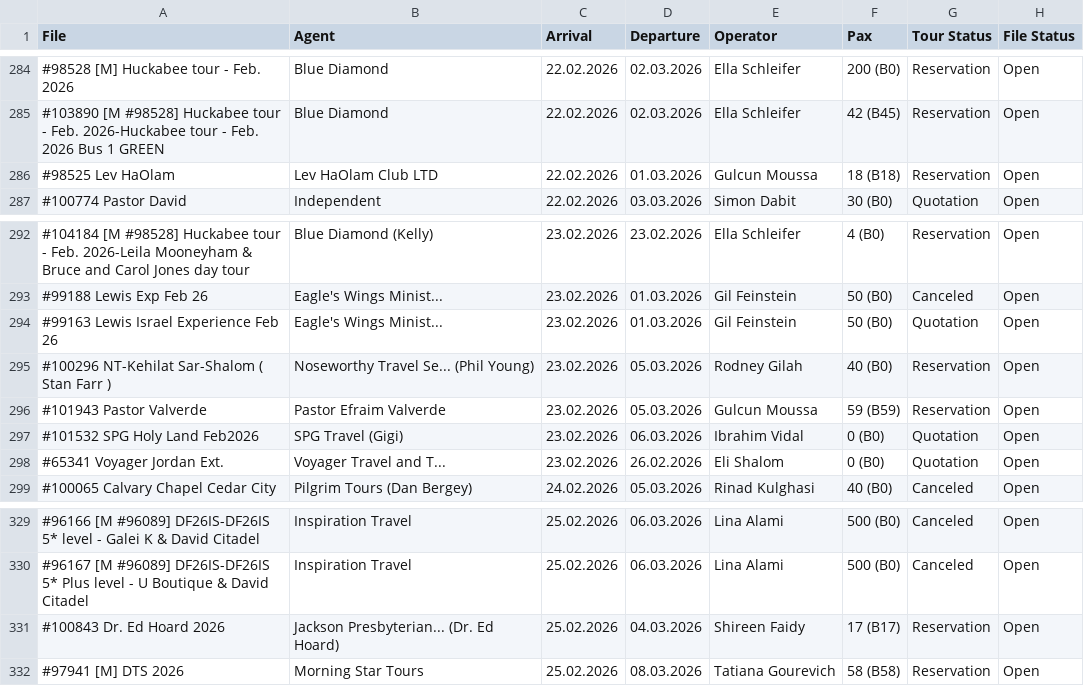
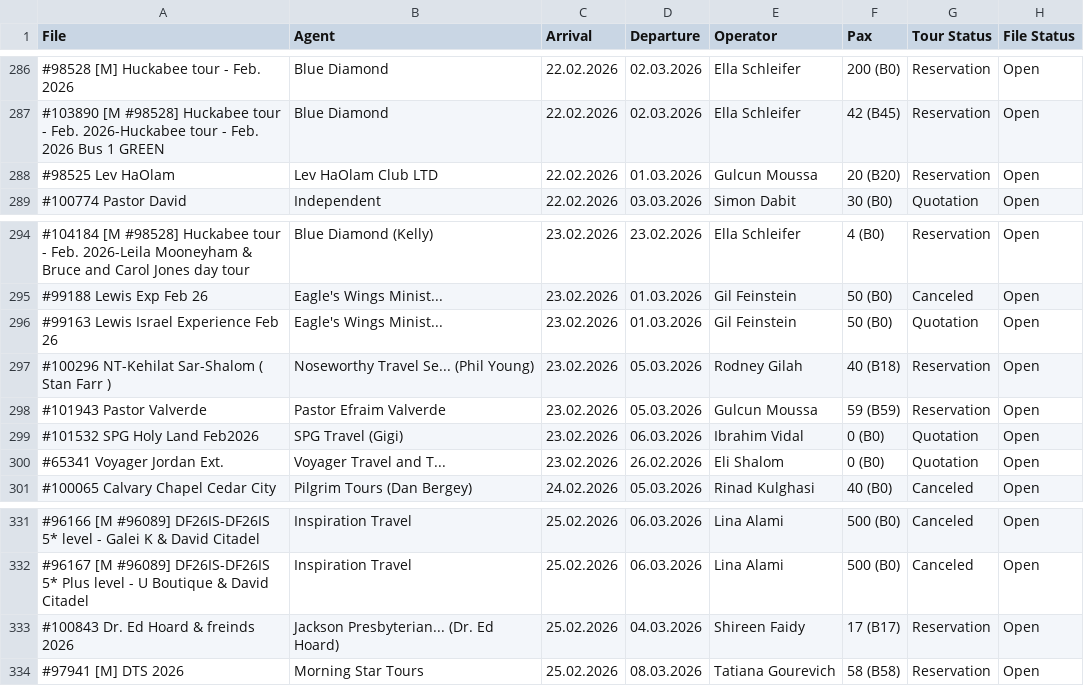
Before and after one commit to JedBh/rust-automations, a CSV file: table.csv, drawn as a sheet; only a part is shown, gaps mark what is left out; the diff covers the shown part only.

```diff
--- a/table.csv
+++ b/table.csv
@@ -285,3 +287,3 @@ File;Agent;Arrival;Departure;Operator;Pax;Tour Status;File Status
 #103890 [M #98528] Huckabee tour - Feb. 2026-Huckabee tour - Feb. 2026 Bus 1 GREEN;Blue Diamond;22.02.2026;02.03.2026;Ella Schleifer;42 (B45);Reservation;Open
-#98525 Lev HaOlam;Lev HaOlam Club LTD;22.02.2026;01.03.2026;Gulcun Moussa;18 (B18);Reservation;Open
+#98525 Lev HaOlam;Lev HaOlam Club LTD;22.02.2026;01.03.2026;Gulcun Moussa;20 (B20);Reservation;Open
 #100774 Pastor David;Independent;22.02.2026;03.03.2026;Simon Dabit;30 (B0);Quotation;Open
@@ -294,3 +296,3 @@ File;Agent;Arrival;Departure;Operator;Pax;Tour Status;File Status
 #99163 Lewis Israel Experience Feb 26;Eagle's Wings Minist...;23.02.2026;01.03.2026;Gil Feinstein;50 (B0);Quotation;Open
-#100296 NT-Kehilat Sar-Shalom ( Stan Farr );Noseworthy Travel Se... (Phil Young);23.02.2026;05.03.2026;Rodney Gilah;40 (B0);Reservation;Open
+#100296 NT-Kehilat Sar-Shalom ( Stan Farr );Noseworthy Travel Se... (Phil Young);23.02.2026;05.03.2026;Rodney Gilah;40 (B18);Reservation;Open
 #101943 Pastor Valverde;Pastor Efraim Valverde;23.02.2026;05.03.2026;Gulcun Moussa;59 (B59);Reservation;Open
@@ -330,3 +332,3 @@ File;Agent;Arrival;Departure;Operator;Pax;Tour Status;File Status
 #96167 [M #96089] DF26IS-DF26IS 5* Plus level - U Boutique & David Citadel;Inspiration Travel;25.02.2026;06.03.2026;Lina Alami;500 (B0);Canceled;Open
-#100843 Dr. Ed Hoard 2026;Jackson Presbyterian... (Dr. Ed Hoard);25.02.2026;04.03.2026;Shireen Faidy;17 (B17);Reservation;Open
+#100843 Dr. Ed Hoard & freinds 2026;Jackson Presbyterian... (Dr. Ed Hoard);25.02.2026;04.03.2026;Shireen Faidy;17 (B17);Reservation;Open
 #97941 [M] DTS 2026;Morning Star Tours;25.02.2026;08.03.2026;Tatiana Gourevich;58 (B58);Reservation;Open
```
Also changed, not shown: 3 added rows, 1 removed row, 8 moved rows and 10 edited cells elsewhere in this file, 4 other files.
